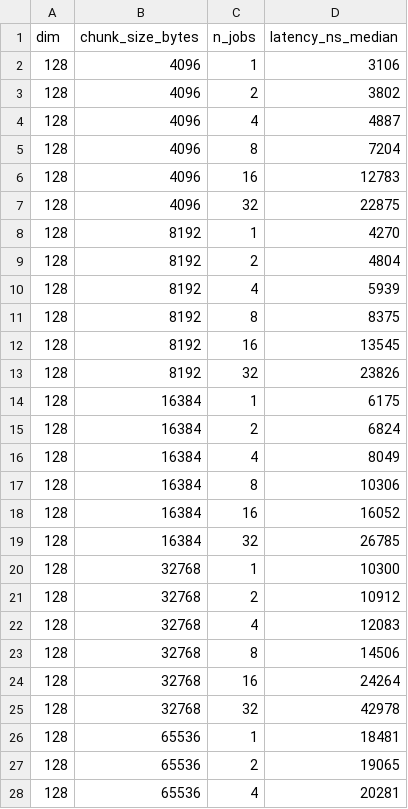
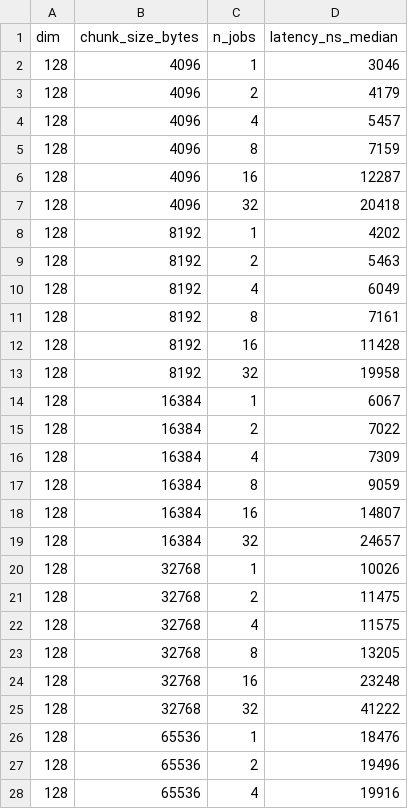
Before and after one commit to Jae0504/compass, a CSV file: profile/roofline_distance_calcualtion_decompresison/out/results_iaa.csv, drawn as a sheet; only a part is shown; the diff covers the shown part only.

```diff
--- a/profile/roofline_distance_calcualtion_decompresison/out/results_iaa.csv
+++ b/profile/roofline_distance_calcualtion_decompresison/out/results_iaa.csv
@@ -1,28 +1,28 @@
 dim,chunk_size_bytes,n_jobs,latency_ns_median
-128,4096,1,3106
-128,4096,2,3802
-128,4096,4,4887
-128,4096,8,7204
-128,4096,16,12783
-128,4096,32,22875
-128,8192,1,4270
-128,8192,2,4804
-128,8192,4,5939
-128,8192,8,8375
-128,8192,16,13545
-128,8192,32,23826
-128,16384,1,6175
-128,16384,2,6824
-128,16384,4,8049
-128,16384,8,10306
-128,16384,16,16052
-128,16384,32,26785
-128,32768,1,10300
-128,32768,2,10912
-128,32768,4,12083
-128,32768,8,14506
-128,32768,16,24264
-128,32768,32,42978
-128,65536,1,18481
-128,65536,2,19065
-128,65536,4,20281
+128,4096,1,3046
+128,4096,2,4179
+128,4096,4,5457
+128,4096,8,7159
+128,4096,16,12287
+128,4096,32,20418
+128,8192,1,4202
+128,8192,2,5463
+128,8192,4,6049
+128,8192,8,7161
+128,8192,16,11428
+128,8192,32,19958
+128,16384,1,6067
+128,16384,2,7022
+128,16384,4,7309
+128,16384,8,9059
+128,16384,16,14807
+128,16384,32,24657
+128,32768,1,10026
+128,32768,2,11475
+128,32768,4,11575
+128,32768,8,13205
+128,32768,16,23248
+128,32768,32,41222
+128,65536,1,18476
+128,65536,2,19496
+128,65536,4,19916
```
Also changed, not shown: 81 edited cells elsewhere in this file, profile/roofline_distance_calcualtion_decompresison/out/results_dist.csv, profile/roofline_distance_calcualtion_decompresison/out/results_lz4.csv, 17 other files.
